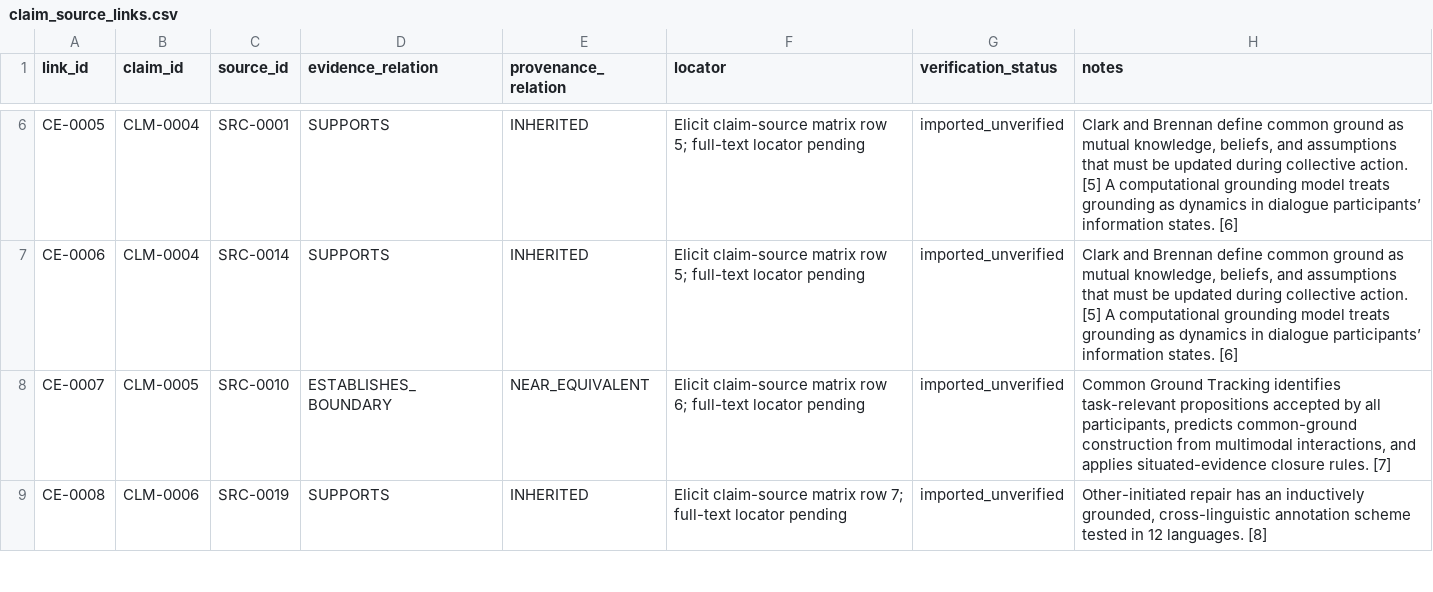
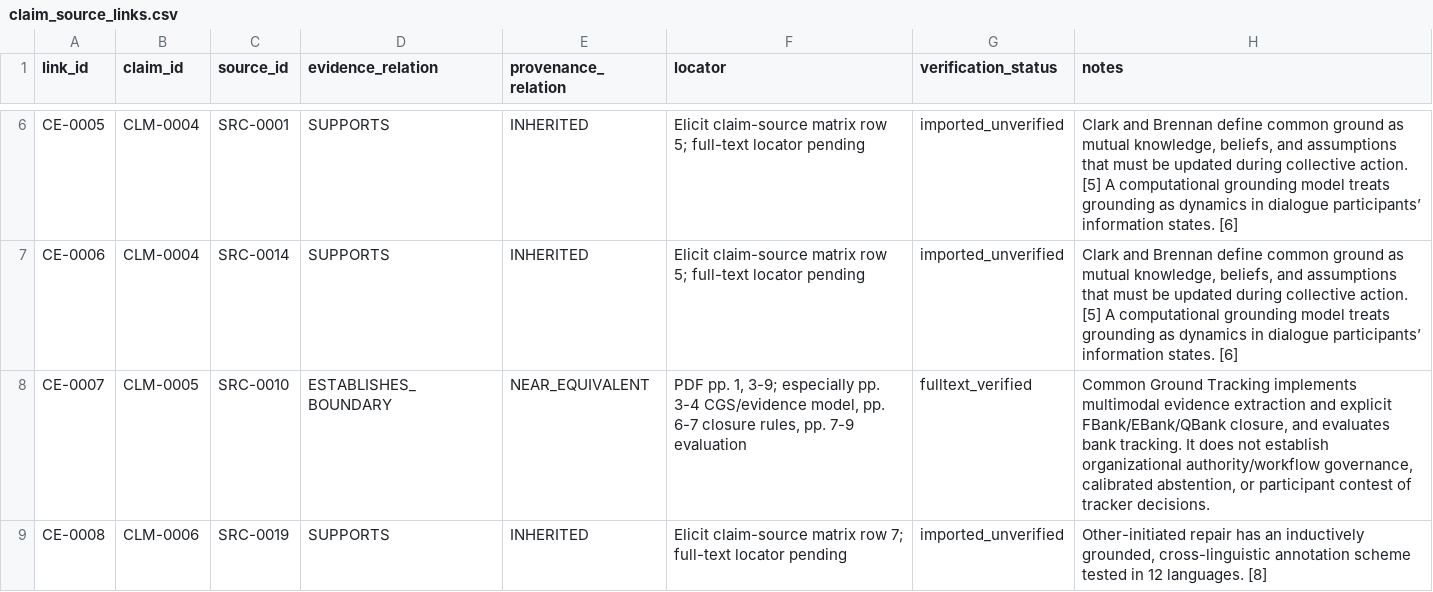
Before and after one commit to dollja/pcc-study-evidence, a CSV file: data/claim_source_links.csv, drawn as a sheet; only a part is shown, gaps mark what is left out; the diff covers the shown part only.

```diff
--- a/data/claim_source_links.csv
+++ b/data/claim_source_links.csv
@@ -7,3 +7,3 @@ CE-0005,CLM-0004,SRC-0001,SUPPORTS,INHERITED,Elicit claim-source matrix row 5; f
 CE-0006,CLM-0004,SRC-0014,SUPPORTS,INHERITED,Elicit claim-source matrix row 5; full-text locator pending,imported_unverified,"Clark and Brennan define common ground as mutual knowledge, beliefs, and assumptions that must be updated during collective action. [5] A computational grounding model treats grounding as dynamics in dialogue participants’ information states. [6]"
-CE-0007,CLM-0005,SRC-0010,ESTABLISHES_BOUNDARY,NEAR_EQUIVALENT,Elicit claim-source matrix row 6; full-text locator pending,imported_unverified,"Common Ground Tracking identifies task-relevant propositions accepted by all participants, predicts common-ground construction from multimodal interactions, and applies situated-evidence closure rules. [7]"
+CE-0007,CLM-0005,SRC-0010,ESTABLISHES_BOUNDARY,NEAR_EQUIVALENT,"PDF pp. 1, 3-9; especially pp. 3-4 CGS/evidence model, pp. 6-7 closure rules, pp. 7-9 evaluation",fulltext_verified,"Common Ground Tracking implements multimodal evidence extraction and explicit FBank/EBank/QBank closure, and evaluates bank tracking. It does not establish organizational authority/workflow governance, calibrated abstention, or participant contest of tracker decisions."
 CE-0008,CLM-0006,SRC-0019,SUPPORTS,INHERITED,Elicit claim-source matrix row 7; full-text locator pending,imported_unverified,"Other-initiated repair has an inductively grounded, cross-linguistic annotation scheme tested in 12 languages. [8]"
```
Also changed, not shown: 12 edited cells elsewhere in this file, data/component_provenance.csv, data/novelty_propositions.csv, 8 other files.
